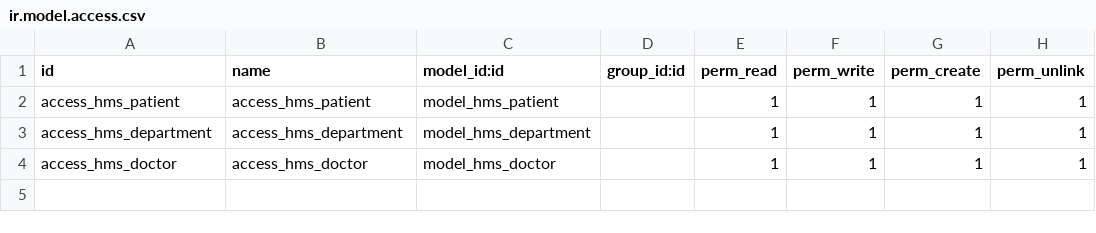
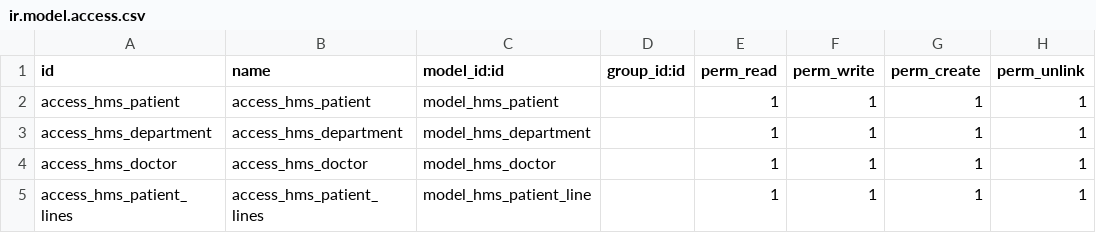
Before and after one commit to MariaAyman75/odoo, a CSV file: hms/security/ir.model.access.csv, drawn as a sheet.

```diff
--- a/hms/security/ir.model.access.csv
+++ b/hms/security/ir.model.access.csv
@@ -4 +4,2 @@ access_hms_department,access_hms_department,model_hms_department,,1,1,1,1
 access_hms_doctor,access_hms_doctor,model_hms_doctor,,1,1,1,1
+access_hms_patient_lines,access_hms_patient_lines,model_hms_patient_line,,1,1,1,1
```
Also changed, not shown: 9 other files.
